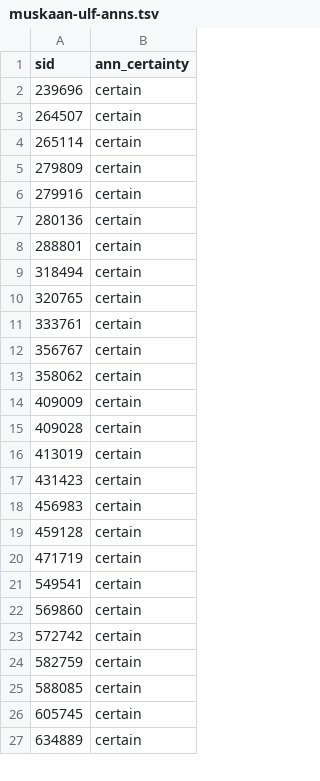
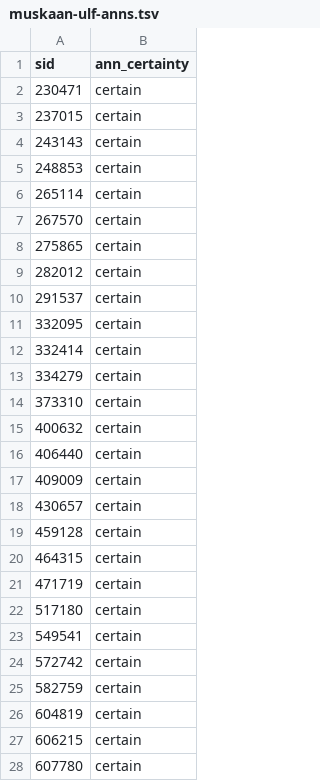
Before and after one commit to jcaldwe8/ulf_inf, a TSV file: oct-2018-inference-subset/sql-direct-ulf-anns/muskaan-ulf-anns.tsv, drawn as a sheet; only a part is shown; the shorter side is filled out with more unchanged rows; the diff covers the shown part only.

```diff
--- a/oct-2018-inference-subset/sql-direct-ulf-anns/muskaan-ulf-anns.tsv
+++ b/oct-2018-inference-subset/sql-direct-ulf-anns/muskaan-ulf-anns.tsv
@@ -1,26 +1,28 @@
 sid	ann_certainty
-239696	certain
-264507	certain
+230471	certain
+237015	certain
+243143	certain
+248853	certain
 265114	certain
-279809	certain
-279916	certain
-280136	certain
-288801	certain
-318494	certain
-320765	certain
-333761	certain
-356767	certain
-358062	certain
+267570	certain
+275865	certain
+282012	certain
+291537	certain
+332095	certain
+332414	certain
+334279	certain
+373310	certain
+400632	certain
+406440	certain
 409009	certain
-409028	certain
-413019	certain
-431423	certain
-456983	certain
+430657	certain
 459128	certain
+464315	certain
 471719	certain
+517180	certain
 549541	certain
-569860	certain
 572742	certain
 582759	certain
-588085	certain
-605745	certain
+604819	certain
+606215	certain
+607780	certain
```
Also changed, not shown: 20 added rows, 36 removed rows and 16 edited cells elsewhere in this file, oct-2018-inference-subset/sql-direct-ulf-anns/ben-ulf-anns.tsv, oct-2018-inference-subset/sql-direct-ulf-anns/gene-ulf-anns.tsv, 19 other files.
